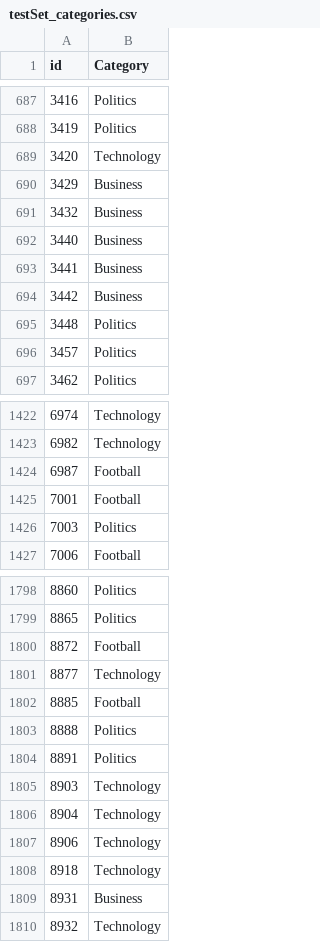
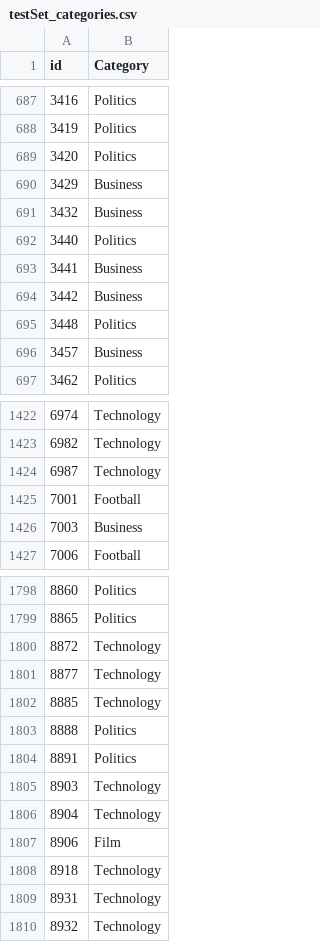
Before and after one commit to Panos512/Ted-First-Assignment, a CSV file: ted/outputs/testSet_categories.csv, drawn as a sheet; only a part is shown, gaps mark what is left out; the diff covers the shown part only.

```diff
--- a/ted/outputs/testSet_categories.csv
+++ b/ted/outputs/testSet_categories.csv
@@ -688,6 +688,6 @@ id,Category
 3419,Politics
-3420,Technology
+3420,Politics
 3429,Business
 3432,Business
-3440,Business
+3440,Politics
 3441,Business
@@ -695,3 +695,3 @@ id,Category
 3448,Politics
-3457,Politics
+3457,Business
 3462,Politics
@@ -1423,5 +1423,5 @@ id,Category
 6982,Technology
-6987,Football
+6987,Technology
 7001,Football
-7003,Politics
+7003,Business
 7006,Football
@@ -1799,5 +1799,5 @@ id,Category
 8865,Politics
-8872,Football
+8872,Technology
 8877,Technology
-8885,Football
+8885,Technology
 8888,Politics
@@ -1806,5 +1806,5 @@ id,Category
 8904,Technology
-8906,Technology
+8906,Film
 8918,Technology
-8931,Business
+8931,Technology
 8932,Technology
```
Also changed, not shown: 60 edited cells elsewhere in this file, 23 other files.
